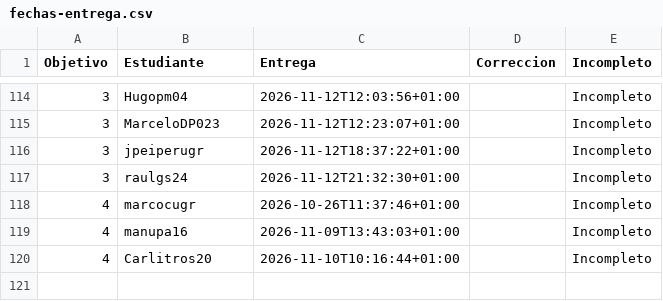
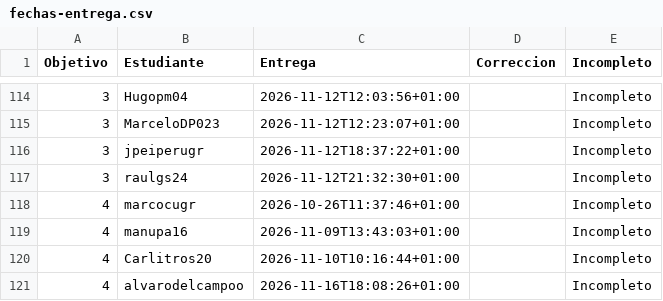
Before and after one commit to JJ/IV-, a CSV file: data/fechas-entrega.csv, drawn as a sheet; only a part is shown, gaps mark what is left out; the diff names each change by its address in the sheet, - before the commit and + after, or states it on an @@ line.

```diff
--- a/data/fechas-entrega.csv
+++ b/data/fechas-entrega.csv
+row 121: 4 | alvarodelcampoo | 2026-11-16T18:08:26+01:00 |  | Incompleto
```
Also changed, not shown: 1 other file.
